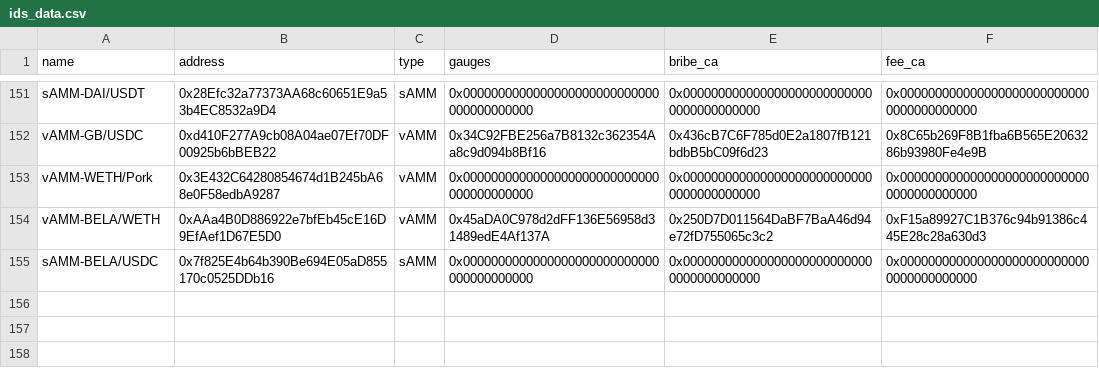
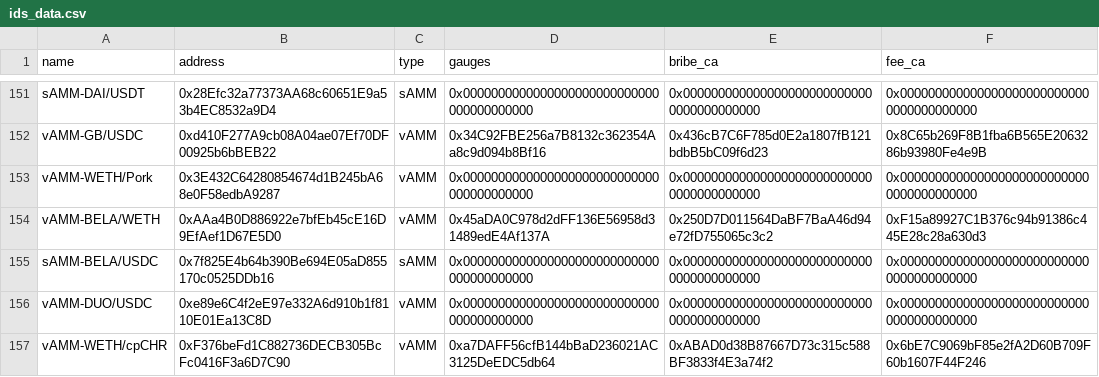
Before and after one commit to ALMIGHTYABE/Chronos-Data, a CSV file: data/ids_data.csv, drawn as a sheet; only a part is shown, gaps mark what is left out.

```diff
--- a/data/ids_data.csv
+++ b/data/ids_data.csv
@@ -155 +155,3 @@ vAMM-BELA/WETH,0xAAa4B0D886922e7bfEb45cE16D9EfAef1D67E5D0,vAMM,0x45aDA0C978d2dFF
 sAMM-BELA/USDC,0x7f825E4b64b390Be694E05aD855170c0525DDb16,sAMM,0x0000000000000000000000000000000000000000,0x0000000000000000000000000000000000000000,0x0000000000000000000000000000000000000000
+vAMM-DUO/USDC,0xe89e6C4f2eE97e332A6d910b1f8110E01Ea13C8D,vAMM,0x0000000000000000000000000000000000000000,0x0000000000000000000000000000000000000000,0x0000000000000000000000000000000000000000
+vAMM-WETH/cpCHR,0xF376beFd1C882736DECB305BcFc0416F3a6D7C90,vAMM,0xa7DAFF56cfB144bBaD236021AC3125DeEDC5db64,0xABAD0d38B87667D73c315c588BF3833f4E3a74f2,0x6bE7C9069bF85e2fA2D60B709F60b1607F44F246
```
Also changed, not shown: 1 other file.
